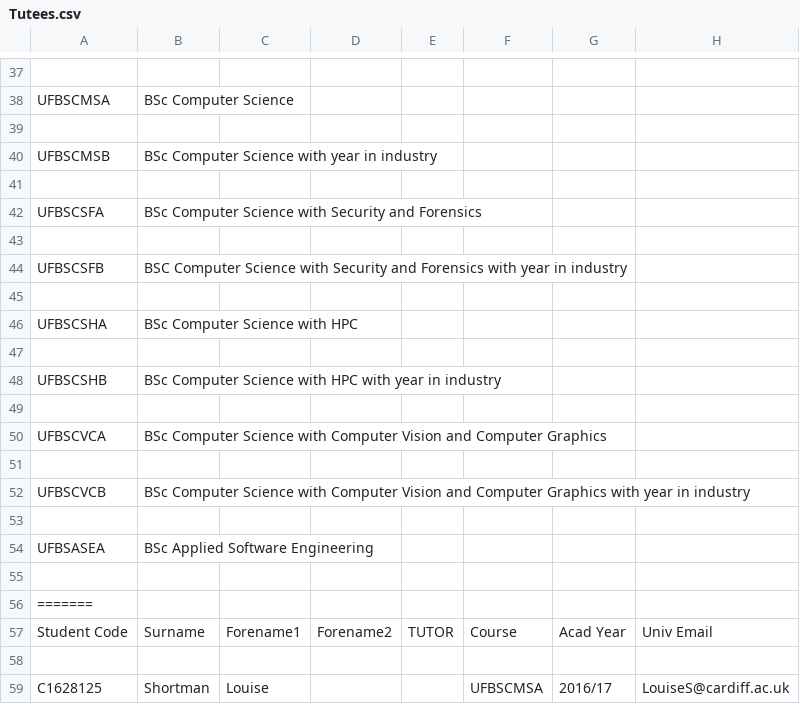
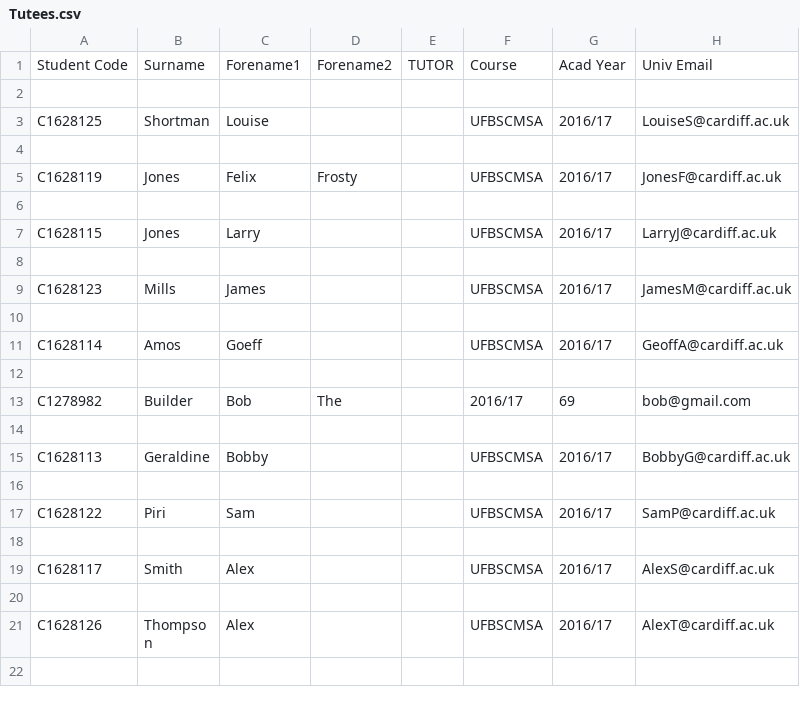
Before and after one commit to JaviAZ/DQS, a CSV file: Tutees.csv, drawn as a sheet; only a part is shown, gaps mark what is left out; the shorter side is filled out with more unchanged rows; the diff covers the shown part only; the diff names each change by its address in the sheet, - before the commit and + after, or states it on an @@ line.

```diff
--- a/Tutees.csv
+++ b/Tutees.csv
-row 37: (empty)
-row 38: UFBSCMSA | BSc Computer Science
-row 39: (empty)
-row 40: UFBSCMSB | BSc Computer Science with year in industry
-row 41: (empty)
-row 42: UFBSCSFA | BSc Computer Science with Security and Forensics
-row 43: (empty)
-row 44: UFBSCSFB | BSC Computer Science with Security and Forensics with year in industry
-row 45: (empty)
-row 46: UFBSCSHA | BSc Computer Science with HPC
-row 47: (empty)
-row 48: UFBSCSHB | BSc Computer Science with HPC with year in industry
-row 49: (empty)
-row 50: UFBSCVCA | BSc Computer Science with Computer Vision and Computer Graphics
-row 51: (empty)
-row 52: UFBSCVCB | BSc Computer Science with Computer Vision and Computer Graphics with year in industry
-row 53: (empty)
-row 54: UFBSASEA | BSc Applied Software Engineering
-row 55: (empty)
-row 56: =======
```
Also changed, not shown: 37 removed rows elsewhere in this file, Tutors.csv, 1 other file.
